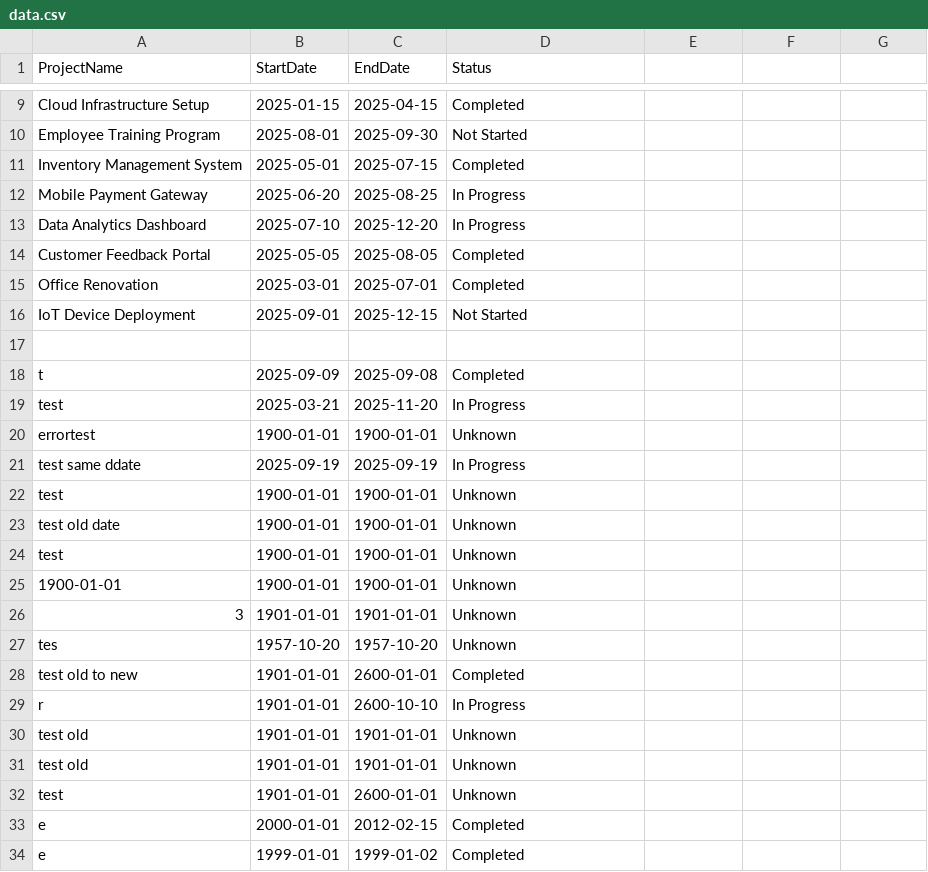
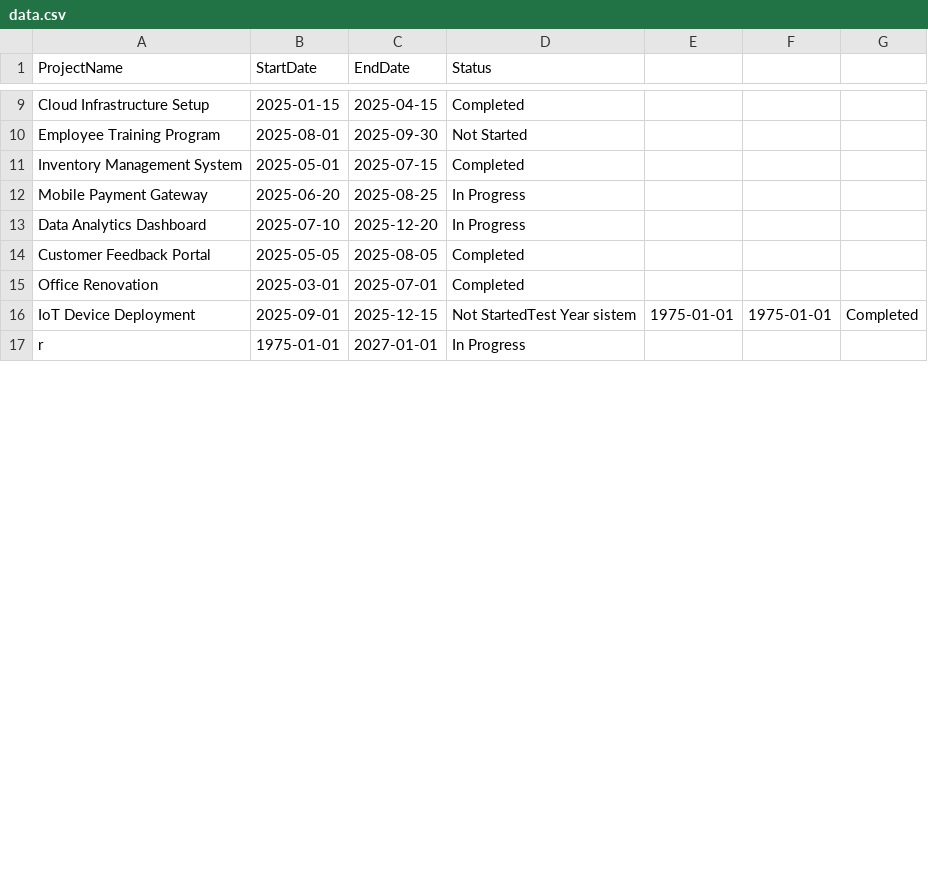
Before and after one commit to AsiaE14/PROGFUND-Project, a CSV file: data.csv, drawn as a sheet; only a part is shown, gaps mark what is left out; the diff covers the shown part only.

Commit message:
lock year not below 1975

```diff
--- a/data.csv
+++ b/data.csv
@@ -15,20 +15,3 @@ Customer Feedback Portal,2025-05-05,2025-08-05,Completed
 Office Renovation,2025-03-01,2025-07-01,Completed
-IoT Device Deployment,2025-09-01,2025-12-15,Not Started
-
-t,2025-09-09,2025-09-08,Completed
-test,2025-03-21,2025-11-20,In Progress
-errortest,1900-01-01,1900-01-01,Unknown
-test same ddate,2025-09-19,2025-09-19,In Progress
-test,1900-01-01,1900-01-01,Unknown
-test old date,1900-01-01,1900-01-01,Unknown
-test,1900-01-01,1900-01-01,Unknown
-1900-01-01,1900-01-01,1900-01-01,Unknown
-3,1901-01-01,1901-01-01,Unknown
-tes,1957-10-20,1957-10-20,Unknown
-test old to new ,1901-01-01,2600-01-01,Completed
-r,1901-01-01,2600-10-10,In Progress
-test old,1901-01-01,1901-01-01,Unknown
-test old ,1901-01-01,1901-01-01,Unknown
-test,1901-01-01,2600-01-01,Unknown
-e,2000-01-01,2012-02-15,Completed
-e,1999-01-01,1999-01-02,Completed
+IoT Device Deployment,2025-09-01,2025-12-15,Not StartedTest Year sistem,1975-01-01,1975-01-01,Completed
+r,1975-01-01,2027-01-01,In Progress
```
Also changed, not shown: 1 added row and 13 removed rows elsewhere in this file, 2 other files.
